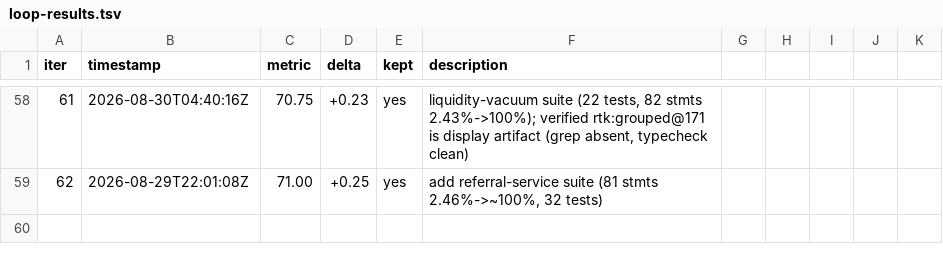
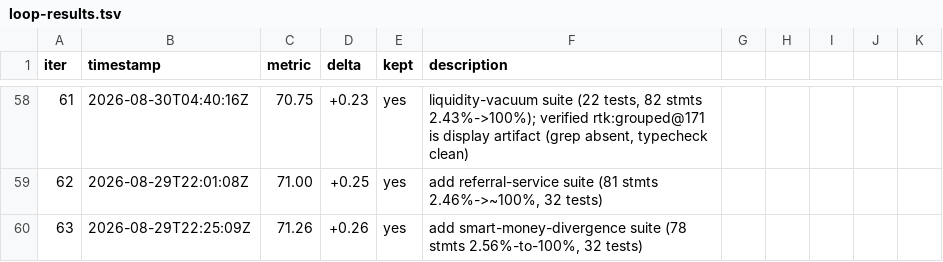
Before and after one commit to minhlongs/algo-trader, a TSV file: loop-results.tsv, drawn as a sheet; only a part is shown, gaps mark what is left out.

Commit message:
test: add smart-money-divergence suite (78 stmts 2.56%-100%, 32 tests)

```diff
--- a/loop-results.tsv
+++ b/loop-results.tsv
@@ -59 +59,2 @@ iter	timestamp	metric	delta	kept	description
 62	2026-08-29T22:01:08Z	71.00	+0.25	yes	add referral-service suite (81 stmts 2.46%->~100%, 32 tests)
+63	2026-08-29T22:25:09Z	71.26	+0.26	yes	add smart-money-divergence suite (78 stmts 2.56%-to-100%, 32 tests)
```
Also changed, not shown: 1 other file.
